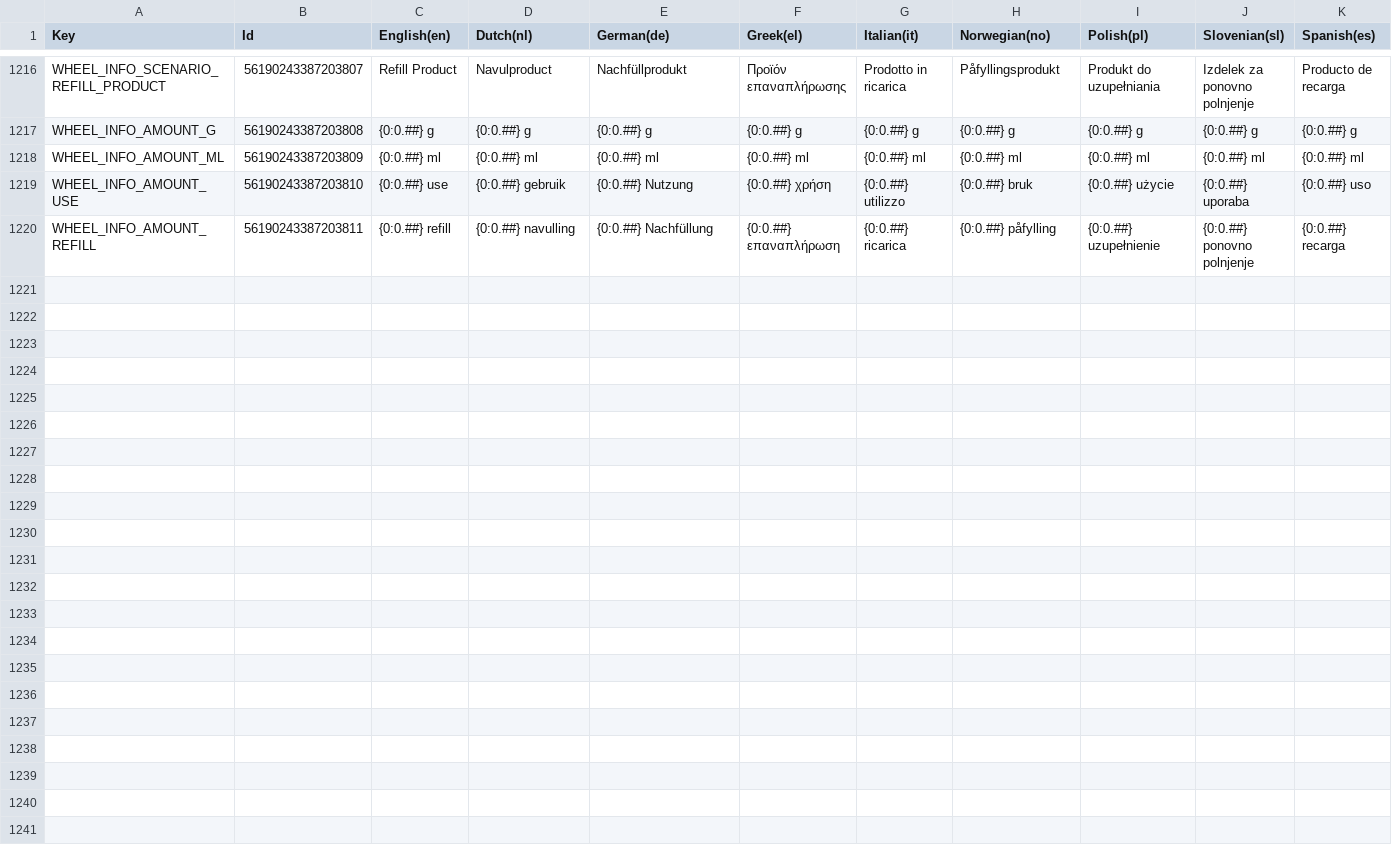
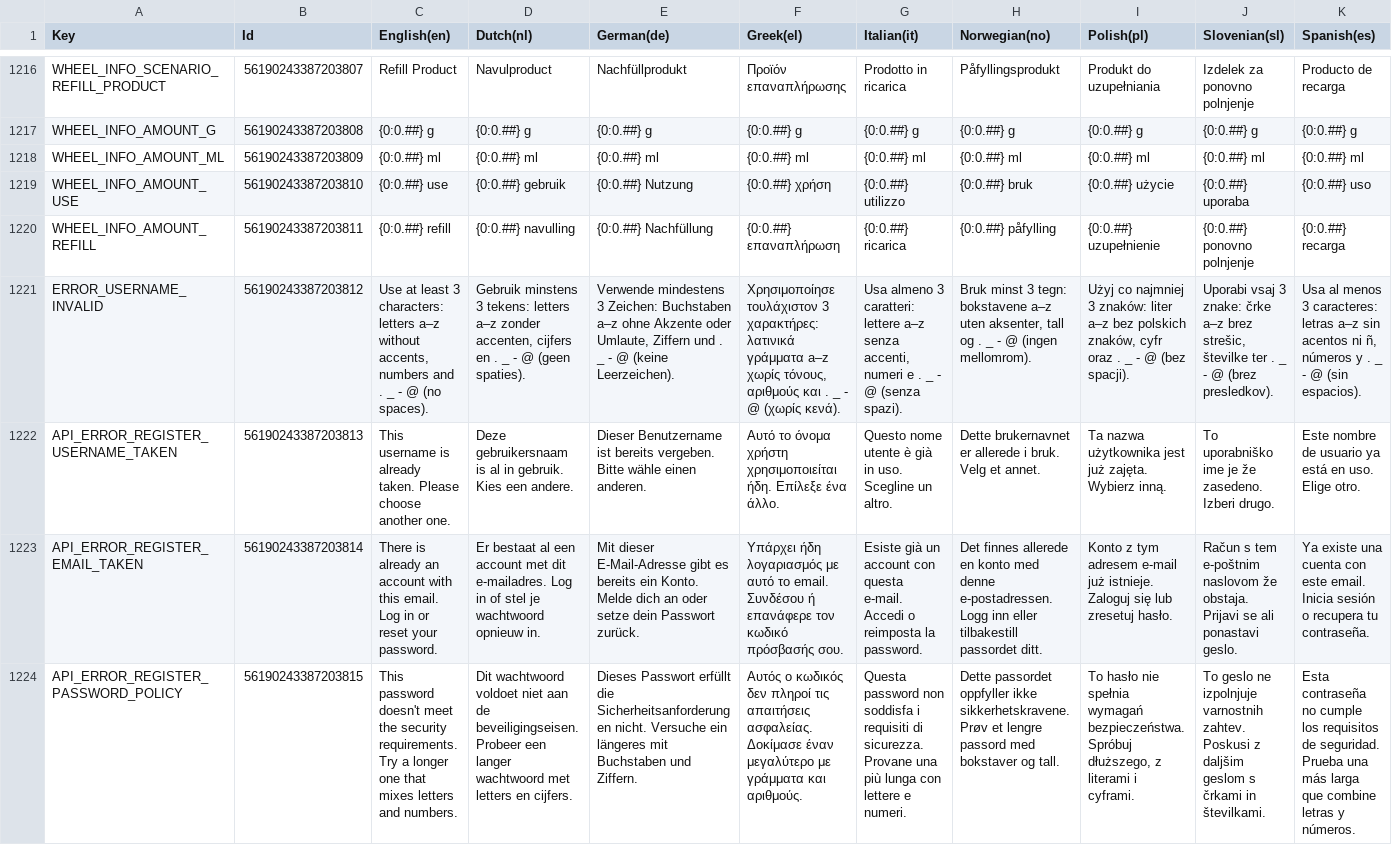
Before and after one commit to spherical-pixel/foodmission-app, a CSV file: Assets/Foodmission/localization/CSV/UI.csv, drawn as a sheet; only a part is shown, gaps mark what is left out; the diff names each change by its address in the sheet, - before the commit and + after, or states it on an @@ line.

Commit message:
fix(register): field-level messages for backend registration errors
Keycloak rejects usernames with spaces or symbols with a 400 that the app
showed as "Invalid registration data". Validate the username locally,
map Keycloak/validation errors (invalid username, duplicate username or
email, password policy, invalid email) to localized messages on their
step, and log the backend body on failure.

```diff
--- a/Assets/Foodmission/localization/CSV/UI.csv
+++ b/Assets/Foodmission/localization/CSV/UI.csv
+row 1221: ERROR_USERNAME_INVALID | 56190243387203812 | Use at least 3 characters: letters a–z without accents, numbers and . _ - @ (no spaces). | Gebruik minstens 3 tekens: letters a–z zonder accenten, cijfers en . _ - @ (geen spaties). | Verwende mindestens 3 Zeichen: Buchstaben a–z ohne Akzente oder Umlaute, Ziffern und . _ - @ (keine Leerzeichen). | Χρησιμοποίησε τουλάχιστον 3 χαρακτήρες: λατινικά γράμματα a–z χωρίς τόνους, αριθμούς και . _ - @ (χωρίς κενά). | Usa almeno 3 caratteri: lettere a–z senza accenti, numeri e . _ - @ (senza spazi). | Bruk minst 3 tegn: bokstavene a–z uten aksenter, tall og . _ - @ (ingen mellomrom). | Użyj co najmniej 3 znaków: liter a–z bez polskich znaków, cyfr oraz . _ - @ (bez spacji). | Uporabi vsaj 3 znake: črke a–z brez strešic, številke ter . _ - @ (brez presledkov). | Usa al menos 3 caracteres: letras a–z sin acentos ni ñ, números y . _ - @ (sin espacios).
+row 1222: API_ERROR_REGISTER_USERNAME_TAKEN | 56190243387203813 | This username is already taken. Please choose another one. | Deze gebruikersnaam is al in gebruik. Kies een andere. | Dieser Benutzername ist bereits vergeben. Bitte wähle einen anderen. | Αυτό το όνομα χρήστη χρησιμοποιείται ήδη. Επίλεξε ένα άλλο. | Questo nome utente è già in uso. Scegline un altro. | Dette brukernavnet er allerede i bruk. Velg et annet. | Ta nazwa użytkownika jest już zajęta. Wybierz inną. | To uporabniško ime je že zasedeno. Izberi drugo. | Este nombre de usuario ya está en uso. Elige otro.
+row 1223: API_ERROR_REGISTER_EMAIL_TAKEN | 56190243387203814 | There is already an account with this email. Log in or reset your password. | Er bestaat al een account met dit e-mailadres. Log in of stel je wachtwoord opnieuw in. | Mit dieser E-Mail-Adresse gibt es bereits ein Konto. Melde dich an oder setze dein Passwort zurück. | Υπάρχει ήδη λογαριασμός με αυτό το email. Συνδέσου ή επανάφερε τον κωδικό πρόσβασής σου. | Esiste già un account con questa e-mail. Accedi o reimposta la password. | Det finnes allerede en konto med denne e-postadressen. Logg inn eller tilbakestill passordet ditt. | Konto z tym adresem e-mail już istnieje. Zaloguj się lub zresetuj hasło. | Račun s tem e-poštnim naslovom že obstaja. Prijavi se ali ponastavi geslo. | Ya existe una cuenta con este email. Inicia sesión o recupera tu contraseña.
+row 1224: API_ERROR_REGISTER_PASSWORD_POLICY | 56190243387203815 | This password doesn't meet the security requirements. Try a longer one that mixes letters and numbers. | Dit wachtwoord voldoet niet aan de beveiligingseisen. Probeer een langer wachtwoord met letters en cijfers. | Dieses Passwort erfüllt die Sicherheitsanforderungen nicht. Versuche ein längeres mit Buchstaben und Ziffern. | Αυτός ο κωδικός δεν πληροί τις απαιτήσεις ασφαλείας. Δοκίμασε έναν μεγαλύτερο με γράμματα και αριθμούς. | Questa password non soddisfa i requisiti di sicurezza. Provane una più lunga con lettere e numeri. | Dette passordet oppfyller ikke sikkerhetskravene. Prøv et lengre passord med bokstaver og tall. | To hasło nie spełnia wymagań bezpieczeństwa. Spróbuj dłuższego, z literami i cyframi. | To geslo ne izpolnjuje varnostnih zahtev. Poskusi z daljšim geslom s črkami in številkami. | Esta contraseña no cumple los requisitos de seguridad. Prueba una más larga que combine letras y números.
```
Also changed, not shown: 18 other files.
